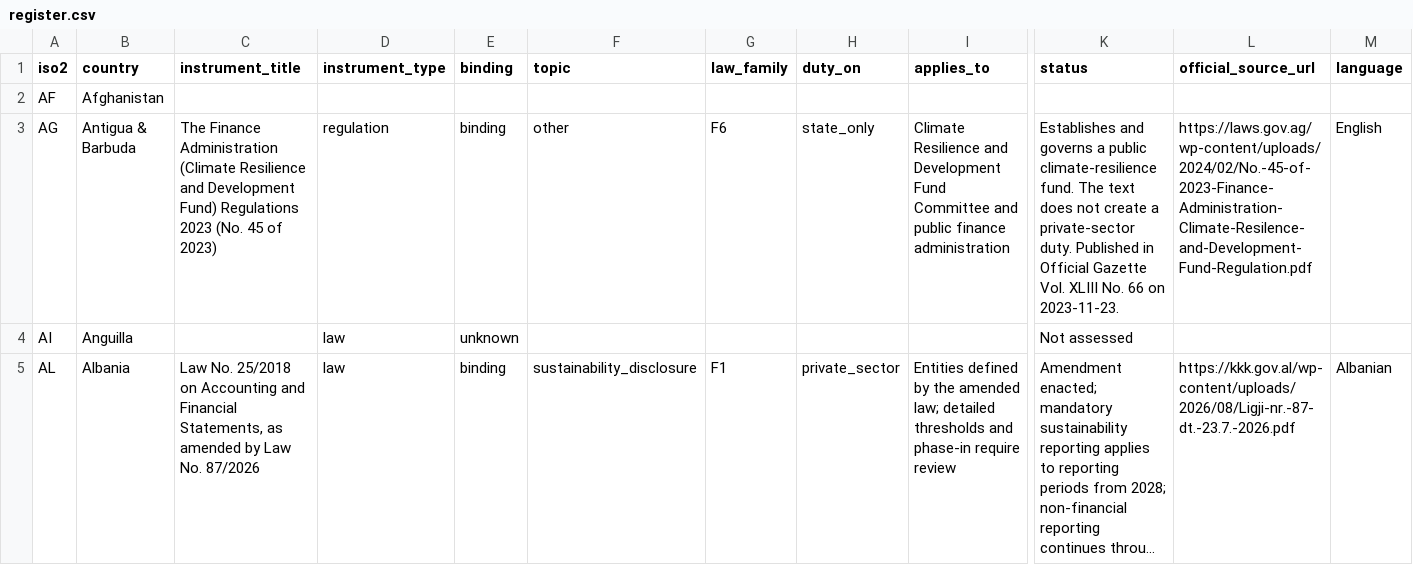
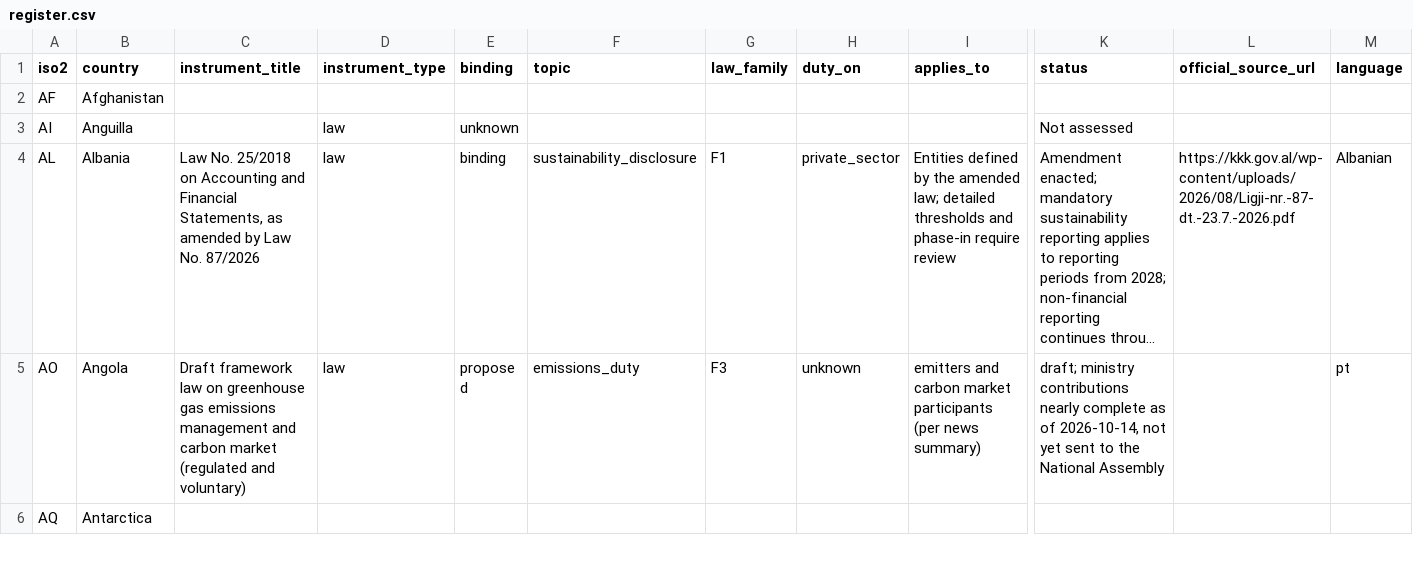
Before and after one commit to GoCarbonTracker-Hq/global-esg-law, a CSV file: register/register.csv, drawn as a sheet; only a part is shown, gaps mark what is left out; the shorter side is filled out with more unchanged rows; long unchanged cells end in …; rows hold the shown columns only; the diff names each change by its address in the sheet, - before the commit and + after, or states it on an @@ line.

```diff
--- a/register/register.csv
+++ b/register/register.csv
-row 3: AG | Antigua & Barbuda | The Finance Administration (Climate Resilience and Development Fund) Regulations 2023 (No. 45 of 2023) | regulation | binding | other | F6 | state_only | Climate Resilience and Development Fund Committee and public finance administration | Establishes and governs a public climate-resilience fund. The text does not create a private-sector duty. Published in Official Gazette Vol. XLIII No. 66 on 2023-11-23. | https://laws.gov.ag/wp-content/uploads/2024/02/No.-45-of-2023-Finance-Administration-Climate-Resilence-and-Development-Fund-Regulation.pdf | English
```
